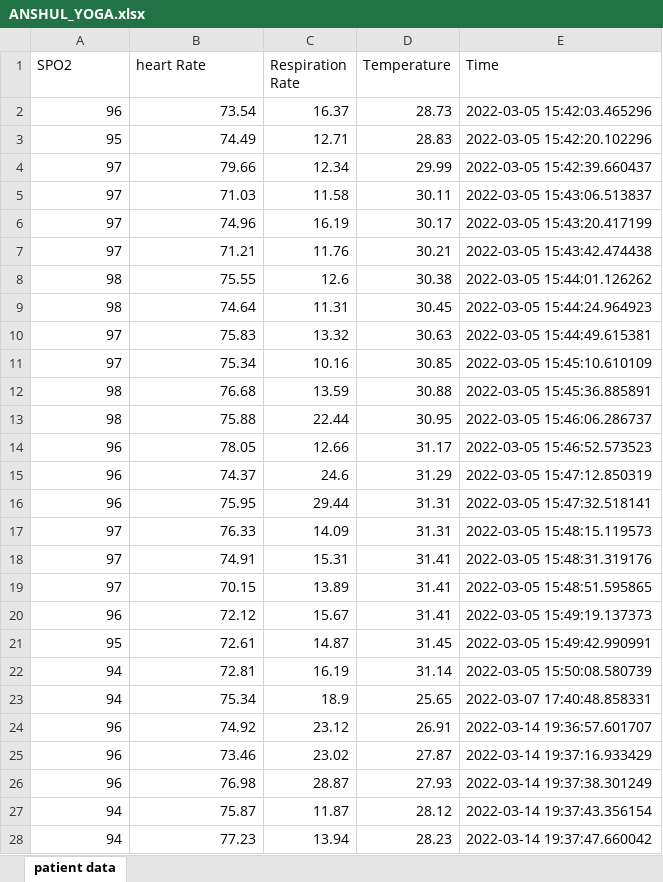
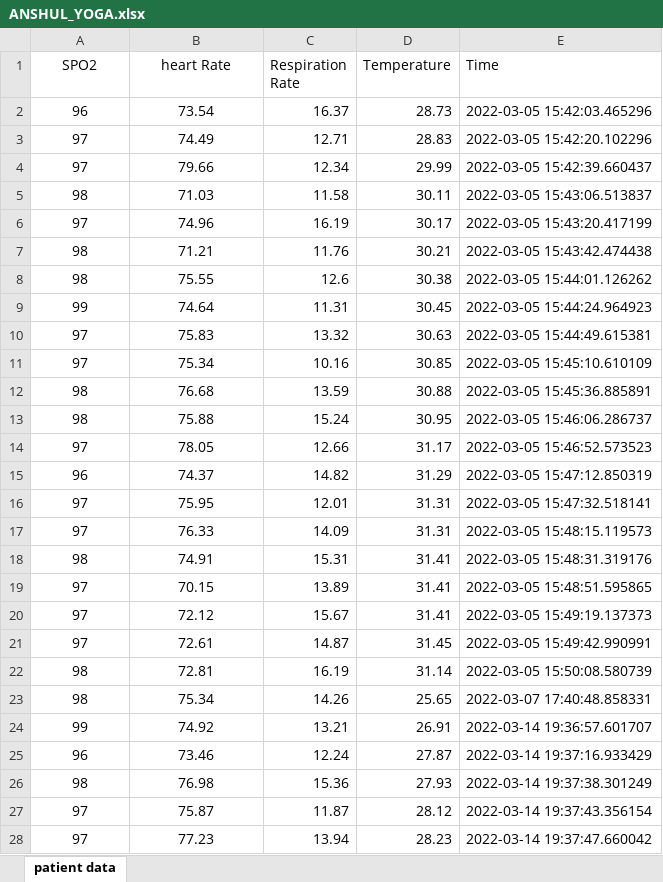
Before and after one commit to Keshav242/IOT-based-Health-Monitoring-System, an Excel workbook: src/Server and Website/Data Analysis/Anshul Analysis/ANSHUL_YOGA.xlsx, sheet patient data, drawn as a sheet; only a part is shown; values as stored, in another font and other column widths than the file's, no borders; the diff covers the shown part only; the diff names each change by its address in the sheet, - before the commit and + after, or states it on an @@ line.

```diff
--- a/src/Server and Website/Data Analysis/Anshul Analysis/ANSHUL_YOGA.xlsx (sheet patient data)
+++ b/src/Server and Website/Data Analysis/Anshul Analysis/ANSHUL_YOGA.xlsx (sheet patient data)
-A1:B1 alignment: left
+A1:B1 alignment: center
-A2:B28 alignment: right
+A2:B28 alignment: center
-A3 (SPO2): 95
+A3 (SPO2): 97
-A5 (SPO2): 97
+A5 (SPO2): 98
-A7 (SPO2): 97
+A7 (SPO2): 98
-A9 (SPO2): 98
+A9 (SPO2): 99
-C13 (Respiration Rate): 22.44
+C13 (Respiration Rate): 15.24
-A14 (SPO2): 96
+A14 (SPO2): 97
-C15 (Respiration Rate): 24.6
+C15 (Respiration Rate): 14.82
-A16 (SPO2): 96
+A16 (SPO2): 97
-C16 (Respiration Rate): 29.44
+C16 (Respiration Rate): 12.01
-A18 (SPO2): 97
+A18 (SPO2): 98
-A20 (SPO2): 96
+A20 (SPO2): 97
-A21 (SPO2): 95
+A21 (SPO2): 97
-A22:A23 (SPO2): 94
+A22:A23 (SPO2): 98
-C23 (Respiration Rate): 18.9
+C23 (Respiration Rate): 14.26
-A24 (SPO2): 96
+A24 (SPO2): 99
-C24 (Respiration Rate): 23.12
+C24 (Respiration Rate): 13.21
-C25 (Respiration Rate): 23.02
+C25 (Respiration Rate): 12.24
-A26 (SPO2): 96
+A26 (SPO2): 98
-C26 (Respiration Rate): 28.87
+C26 (Respiration Rate): 15.36
-A27:A28 (SPO2): 94
+A27:A28 (SPO2): 97
```
Also changed, not shown: 123 edited cells and cell formats elsewhere in this sheet, src/Server and Website/Data Analysis/Anshul Analysis/ANSHUL.xlsx, src/Server and Website/Data Analysis/Anshul Analysis/Anshul_Analysis.xlsx, 11 other files.
